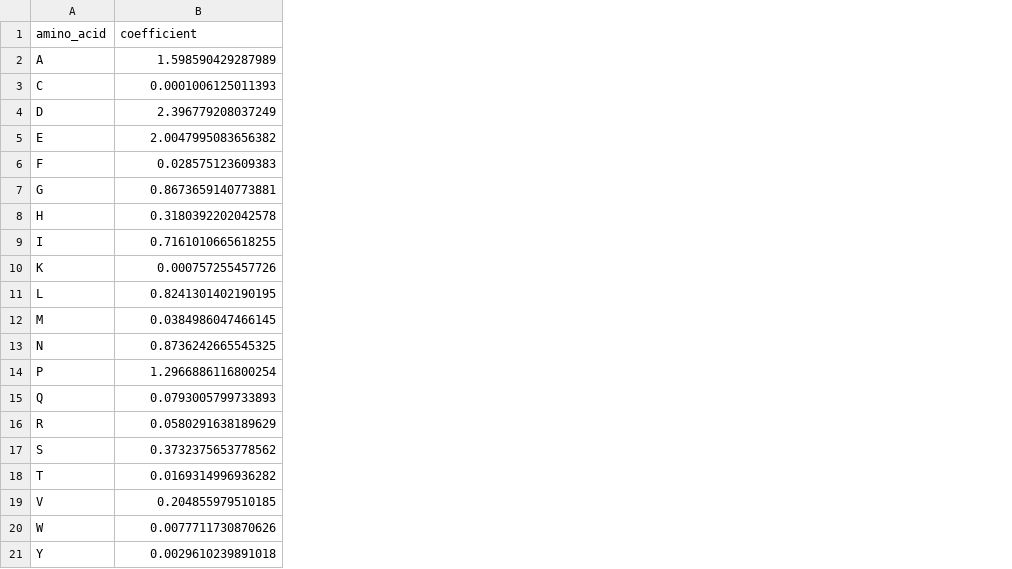
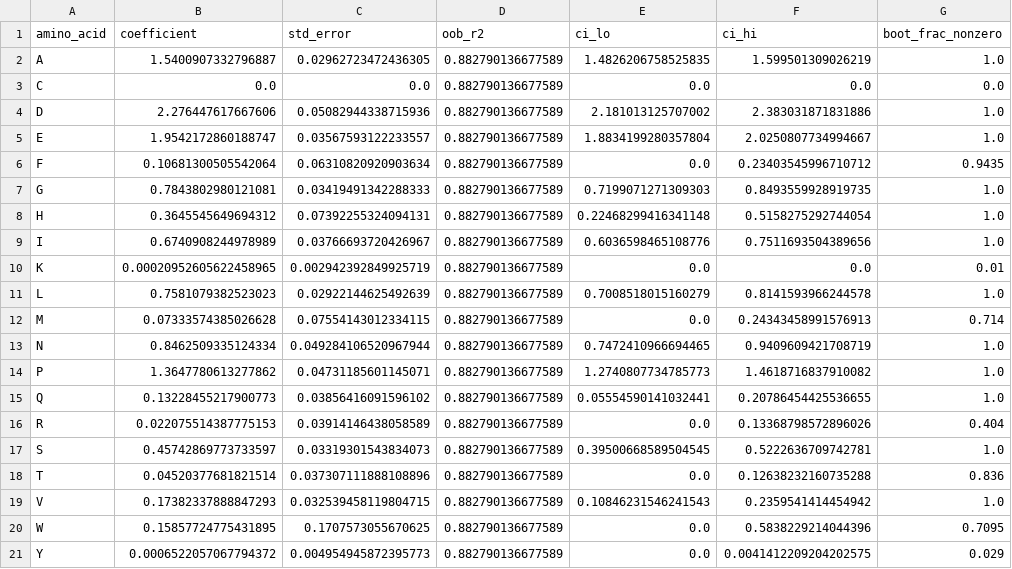
Before and after one commit to ed-lau/riana, a CSV file: riana/data/coefficients/alamillo_2025_ac16.csv, drawn as a sheet; the diff names each change by its address in the sheet, - before the commit and + after, or states it on an @@ line.

```diff
--- a/riana/data/coefficients/alamillo_2025_ac16.csv
+++ b/riana/data/coefficients/alamillo_2025_ac16.csv
+column C (std_error), rows 2-21: 0.02962723472436305 | 0.0 | 0.05082944338715936 | 0.03567593122233557 | 0.06310820920903634 | 0.03419491342288333 | 0.07392255324094131 | 0.03766693720426967 | 0.002942392849925719 | 0.02922144625492639 | 0.07554143012334115 | 0.049284106520967944 | 0.04731185601145071 | 0.03856416091596102 | 0.03914146438058589 | 0.03319301543834073 | 0.037307111888108896 | 0.032539458119804715 | 0.1707573055670625 | 0.004954945872395773
+column D (oob_r2), rows 2-21: all 0.882790136677589
+column E (ci_lo), rows 2-21: 1.4826206758525835 | 0.0 | 2.181013125707002 | 1.8834199280357804 | 0.0 | 0.7199071271309303 | 0.22468299416341148 | 0.6036598465108776 | 0.0 | 0.7008518015160279 | 0.0 | 0.7472410966694465 | 1.2740807734785773 | 0.05554590141032441 | 0.0 | 0.39500668589504545 | 0.0 | 0.10846231546241543 | 0.0 | 0.0
+column F (ci_hi), rows 2-21: 1.599501309026219 | 0.0 | 2.383031871831886 | 2.0250807734994667 | 0.23403545996710712 | 0.8493559928919735 | 0.5158275292744054 | 0.7511693504389656 | 0.0 | 0.8141593966244578 | 0.24343458991576913 | 0.9409609421708719 | 1.4618716837910082 | 0.20786454425536655 | 0.13368798572896026 | 0.5222636709742781 | 0.12638232160735288 | 0.2359541414454942 | 0.5838229214044396 | 0.0041412209204202575
+column G (boot_frac_nonzero), rows 2-21: 1.0 | 0.0 | 1.0 | 1.0 | 0.9435 | 1.0 | 1.0 | 1.0 | 0.01 | 1.0 | 0.714 | 1.0 | 1.0 | 1.0 | 0.404 | 1.0 | 0.836 | 1.0 | 0.7095 | 0.029
-B2 (coefficient): 1.598590429287989
+B2 (coefficient): 1.5400907332796887
-B3 (coefficient): 0.0001006125011393
+B3 (coefficient): 0.0
-B4 (coefficient): 2.396779208037249
+B4 (coefficient): 2.276447617667606
-B5 (coefficient): 2.0047995083656382
+B5 (coefficient): 1.9542172860188747
-B6 (coefficient): 0.028575123609383
+B6 (coefficient): 0.10681300505542064
-B7 (coefficient): 0.8673659140773881
+B7 (coefficient): 0.7843802980121081
-B8 (coefficient): 0.3180392202042578
+B8 (coefficient): 0.3645545649694312
-B9 (coefficient): 0.7161010665618255
+B9 (coefficient): 0.6740908244978989
-B10 (coefficient): 0.000757255457726
+B10 (coefficient): 0.00020952605622458965
-B11 (coefficient): 0.8241301402190195
+B11 (coefficient): 0.7581079382523023
-B12 (coefficient): 0.0384986047466145
+B12 (coefficient): 0.07333574385026628
-B13 (coefficient): 0.8736242665545325
+B13 (coefficient): 0.8462509335124334
-B14 (coefficient): 1.2966886116800254
+B14 (coefficient): 1.3647780613277862
-B15 (coefficient): 0.0793005799733893
+B15 (coefficient): 0.13228455217900773
-B16 (coefficient): 0.0580291638189629
+B16 (coefficient): 0.022075514387775153
-B17 (coefficient): 0.3732375653778562
+B17 (coefficient): 0.45742869773733597
-B18 (coefficient): 0.0169314996936282
+B18 (coefficient): 0.04520377681821514
-B19 (coefficient): 0.204855979510185
+B19 (coefficient): 0.17382337888847293
-B20 (coefficient): 0.0077711730870626
+B20 (coefficient): 0.15857724775431895
-B21 (coefficient): 0.0029610239891018
+B21 (coefficient): 0.0006522057067794372
```
Also changed, not shown: riana/data/coefficients/alamillo_2025_cm.csv, riana/data/coefficients/alamillo_2025_ipsc.csv, 6 other files.
